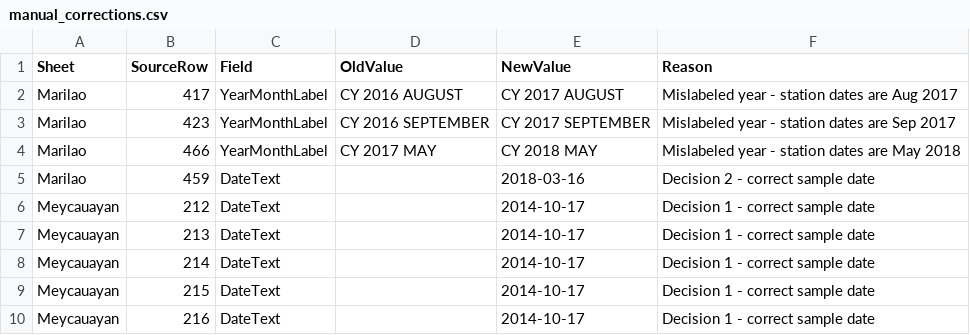
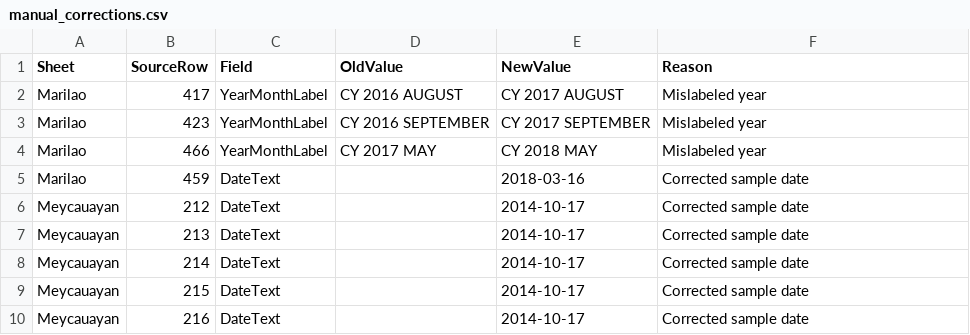
Before and after one commit to redkyladenise/data-preprocessing-task, a CSV file: Data/inputs/manual_corrections.csv, drawn as a sheet; the diff names each change by its address in the sheet, - before the commit and + after, or states it on an @@ line.

Commit message:
Clarify reason text in manual_corrections.csv

```diff
--- a/Data/inputs/manual_corrections.csv
+++ b/Data/inputs/manual_corrections.csv
-F2 (Reason): Mislabeled year - station dates are Aug 2017
+F2 (Reason): Mislabeled year
-F3 (Reason): Mislabeled year - station dates are Sep 2017
+F3 (Reason): Mislabeled year
-F4 (Reason): Mislabeled year - station dates are May 2018
+F4 (Reason): Mislabeled year
-F5 (Reason): Decision 2 - correct sample date
+F5 (Reason): Corrected sample date
-F6:F10 (Reason): Decision 1 - correct sample date
+F6:F10 (Reason): Corrected sample date
```
